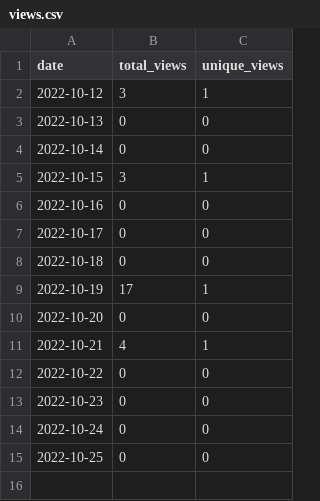
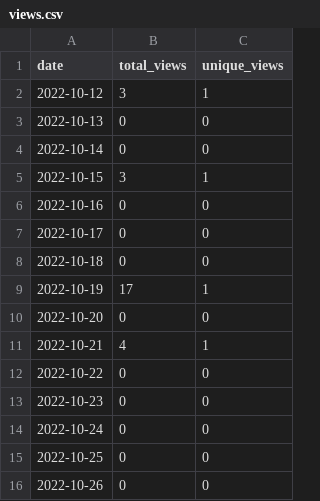
Before and after one commit to merrymitch/COMP2710, a CSV file: .traffic/views.csv, drawn as a sheet; the diff names each change by its address in the sheet, - before the commit and + after, or states it on an @@ line.

Commit message:
Updating repository traffic

```diff
--- a/.traffic/views.csv
+++ b/.traffic/views.csv
+row 16: 2022-10-26 | 0 | 0
```
Also changed, not shown: 4 other files.
